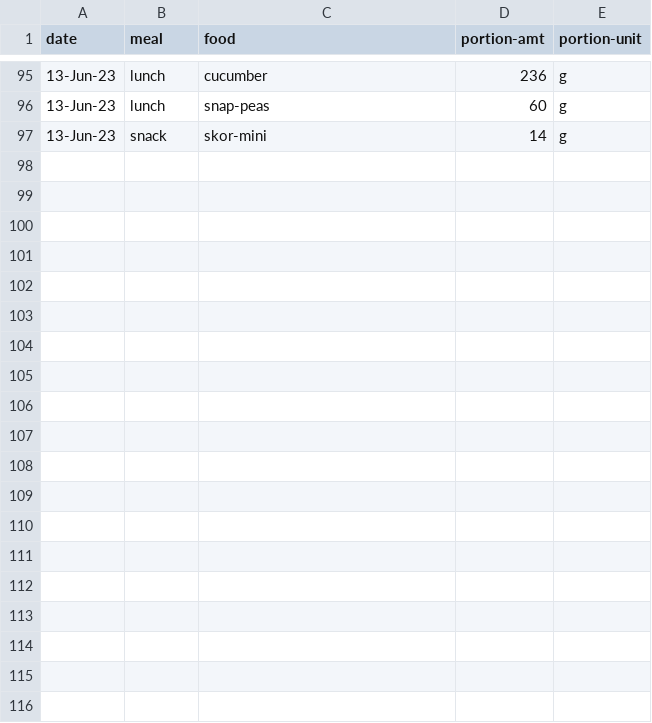
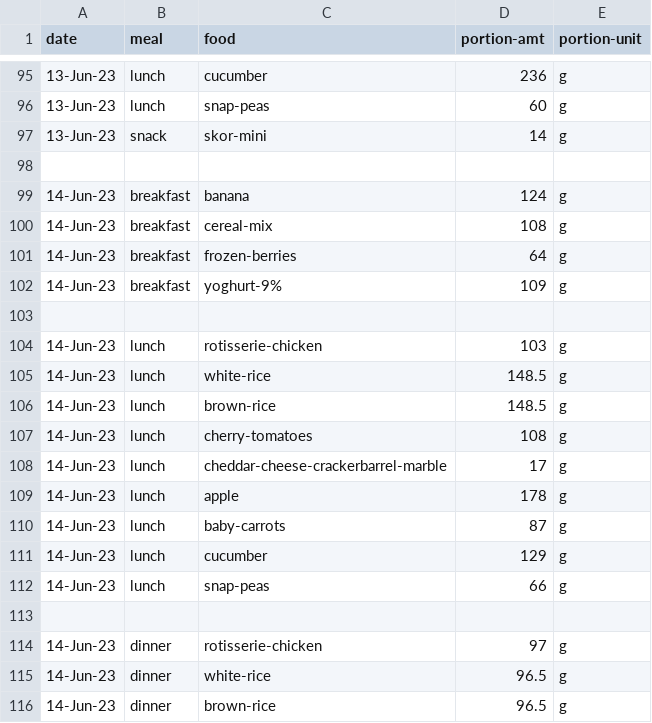
Before and after one commit to jjmchew/launchschool, a CSV file: _proj/01macros/log.csv, drawn as a sheet; only a part is shown, gaps mark what is left out; the diff covers the shown part only; the diff names each change by its address in the sheet, - before the commit and + after, or states it on an @@ line.

```diff
--- a/_proj/01macros/log.csv
+++ b/_proj/01macros/log.csv
+row 98: (empty)
+row 99: 14-Jun-23 | breakfast | banana | 124 | g
+row 100: 14-Jun-23 | breakfast | cereal-mix | 108 | g
+row 101: 14-Jun-23 | breakfast | frozen-berries | 64 | g
+row 102: 14-Jun-23 | breakfast | yoghurt-9% | 109 | g
+row 103: (empty)
+row 104: 14-Jun-23 | lunch | rotisserie-chicken | 103 | g
+row 105: 14-Jun-23 | lunch | white-rice | 148.5 | g
+row 106: 14-Jun-23 | lunch | brown-rice | 148.5 | g
+row 107: 14-Jun-23 | lunch | cherry-tomatoes | 108 | g
+row 108: 14-Jun-23 | lunch | cheddar-cheese-crackerbarrel-marble | 17 | g
+row 109: 14-Jun-23 | lunch | apple | 178 | g
+row 110: 14-Jun-23 | lunch | baby-carrots | 87 | g
+row 111: 14-Jun-23 | lunch | cucumber | 129 | g
+row 112: 14-Jun-23 | lunch | snap-peas | 66 | g
+row 113: (empty)
+row 114: 14-Jun-23 | dinner | rotisserie-chicken | 97 | g
+row 115: 14-Jun-23 | dinner | white-rice | 96.5 | g
+row 116: 14-Jun-23 | dinner | brown-rice | 96.5 | g
```
Also changed, not shown: 16 added rows elsewhere in this file, _proj/01macros/nutrition.csv, 29 other files.
